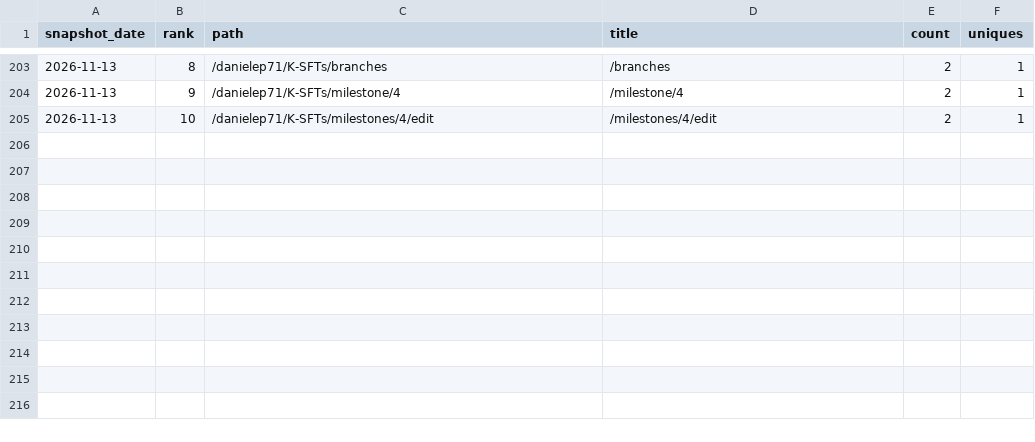
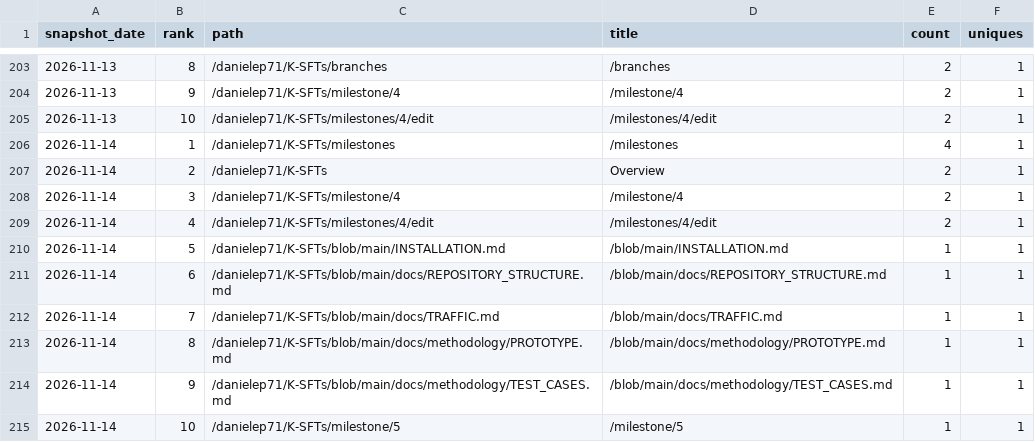
Before and after one commit to danielep71/K-SFTs, a CSV file: data/paths.csv, drawn as a sheet; only a part is shown, gaps mark what is left out; the diff names each change by its address in the sheet, - before the commit and + after, or states it on an @@ line.

```diff
--- a/data/paths.csv
+++ b/data/paths.csv
+row 206: 2026-11-14 | 1 | /danielep71/K-SFTs/milestones | /milestones | 4 | 1
+row 207: 2026-11-14 | 2 | /danielep71/K-SFTs | Overview | 2 | 1
+row 208: 2026-11-14 | 3 | /danielep71/K-SFTs/milestone/4 | /milestone/4 | 2 | 1
+row 209: 2026-11-14 | 4 | /danielep71/K-SFTs/milestones/4/edit | /milestones/4/edit | 2 | 1
+row 210: 2026-11-14 | 5 | /danielep71/K-SFTs/blob/main/INSTALLATION.md | /blob/main/INSTALLATION.md | 1 | 1
+row 211: 2026-11-14 | 6 | /danielep71/K-SFTs/blob/main/docs/REPOSITORY_STRUCTURE.md | /blob/main/docs/REPOSITORY_STRUCTURE.md | 1 | 1
+row 212: 2026-11-14 | 7 | /danielep71/K-SFTs/blob/main/docs/TRAFFIC.md | /blob/main/docs/TRAFFIC.md | 1 | 1
+row 213: 2026-11-14 | 8 | /danielep71/K-SFTs/blob/main/docs/methodology/PROTOTYPE.md | /blob/main/docs/methodology/PROTOTYPE.md | 1 | 1
+row 214: 2026-11-14 | 9 | /danielep71/K-SFTs/blob/main/docs/methodology/TEST_CASES.md | /blob/main/docs/methodology/TEST_CASES.md | 1 | 1
+row 215: 2026-11-14 | 10 | /danielep71/K-SFTs/milestone/5 | /milestone/5 | 1 | 1
```
Also changed, not shown: data/daily.csv, data/referrers.csv, 2 other files.
